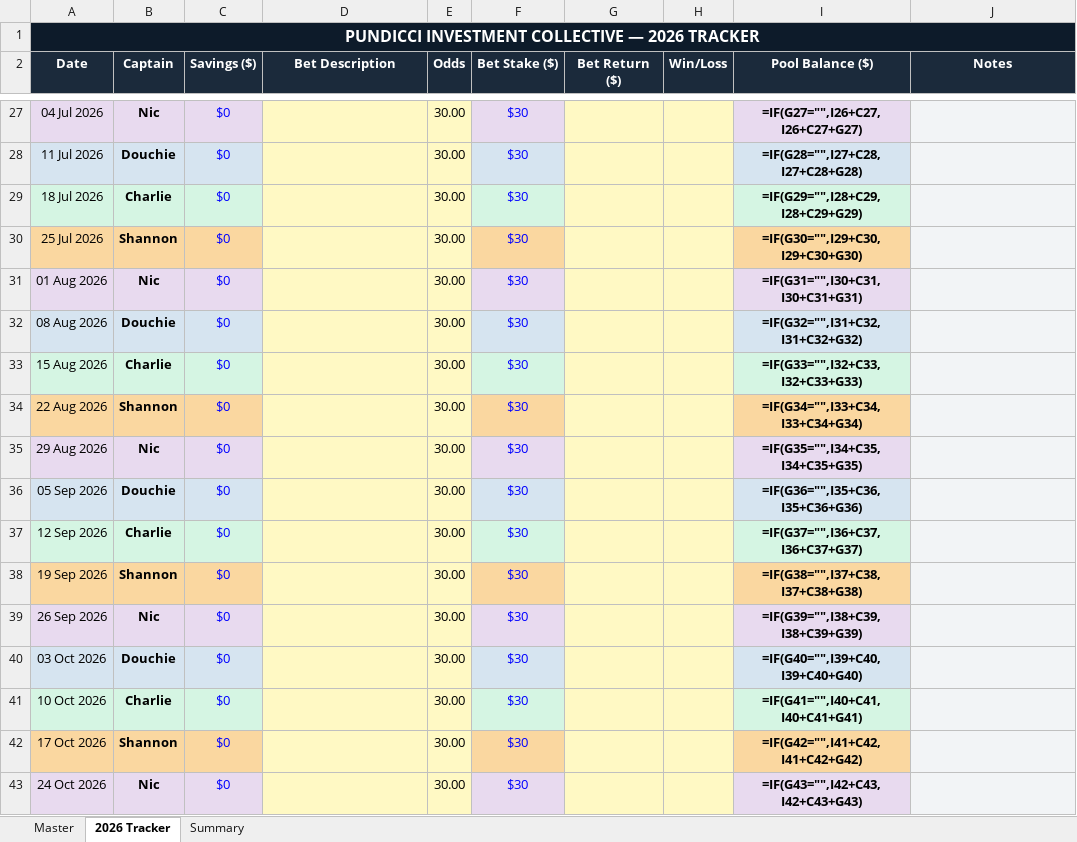
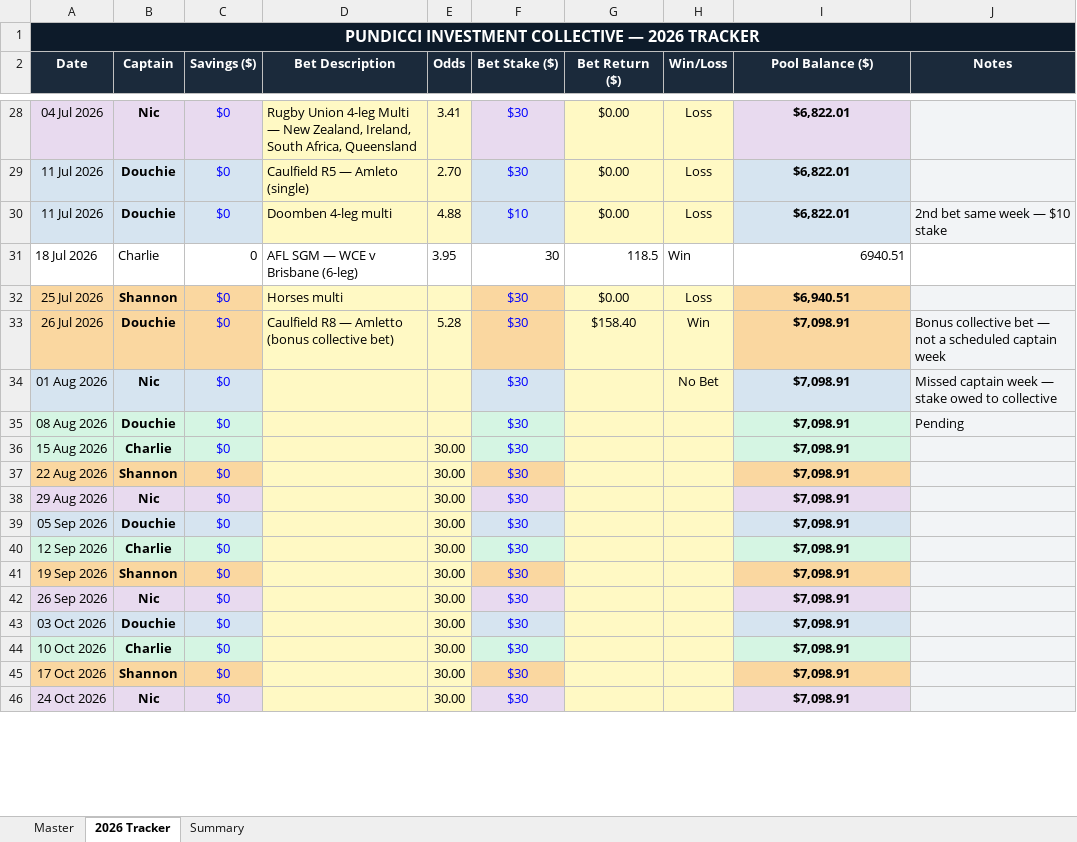
Before and after one commit to investmentcollective/pundicci, an Excel workbook: PIC_2026_Tracker.xlsx, sheet 2026 Tracker, drawn as a sheet; only a part is shown, gaps mark what is left out; values as stored, in another font and other column widths than the file's, no borders; formulas without a stored value are shown as written; removed rows and columns are numbered as before the commit, all else as after; the diff covers the shown part only; the diff names each change by its address in the sheet, - before the commit and + after, or states it on an @@ line.

```diff
--- a/PIC_2026_Tracker.xlsx (sheet 2026 Tracker)
+++ b/PIC_2026_Tracker.xlsx (sheet 2026 Tracker)
-B1:J1 fill: none
+B1:J1 fill: #0D1B2A
-D28 (Bet Description): (empty)
+D28 (Bet Description): Rugby Union 4-leg Multi — New Zealand, Ireland, South Africa, Queensland
-E28 (Odds): 30.00
+E28 (Odds): 3.41
-G28:G29 (Bet Return ($)): (empty)
+G28:G29 (Bet Return ($)): $0.00
-H28:H29 (Win/Loss): (empty)
+H28:H29 (Win/Loss): Loss
-I28 (Pool Balance ($)): =IF(G27="",I26+C27,I26+C27+G27)
+I28 (Pool Balance ($)): $6,822.01
-D29 (Bet Description): (empty)
+D29 (Bet Description): Caulfield R5 — Amleto (single)
-E29 (Odds): 30.00
+E29 (Odds): 2.70
-I29 (Pool Balance ($)): =IF(G28="",I27+C28,I27+C28+G28)
+I29 (Pool Balance ($)): $6,822.01
-row 29: 18 Jul 2026 | Charlie | $0 |  | 30.00 | $30 |  |  | =IF(G29="",I28+C29,I28+C29+G29)
+row 30: 11 Jul 2026 | Douchie | $0 | Doomben 4-leg multi | 4.88 | $10 | $0.00 | Loss | $6,822.01 | 2nd bet same week — $10 stake
+row 31: 18 Jul 2026 | Charlie | 0 | AFL SGM — WCE v Brisbane (6-leg) | 3.95 | 30 | 118.5 | Win | 6940.51
-D32 (Bet Description): (empty)
+D32 (Bet Description): Horses multi
-E32 (Odds): 30.00
+E32 (Odds): (empty)
-G32 (Bet Return ($)): (empty)
+G32 (Bet Return ($)): $0.00
-H32 (Win/Loss): (empty)
+H32 (Win/Loss): Loss
-I32 (Pool Balance ($)): =IF(G30="",I29+C30,I29+C30+G30)
+I32 (Pool Balance ($)): $6,940.51
+row 33: 26 Jul 2026 | Douchie | $0 | Caulfield R8 — Amletto (bonus collective bet) | 5.28 | $30 | $158.40 | Win | $7,098.91 | Bonus collective bet — not a scheduled captain week
-E34:E35 (Odds): 30.00
+E34:E35 (Odds): (empty)
-H34 (Win/Loss): (empty)
+H34 (Win/Loss): No Bet
-I34 (Pool Balance ($)): =IF(G31="",I30+C31,I30+C31+G31)
+I34 (Pool Balance ($)): $7,098.91
-J34 (Notes): (empty)
+J34 (Notes): Missed captain week — stake owed to collective
-I35 (Pool Balance ($)): =IF(G32="",I31+C32,I31+C32+G32)
+I35 (Pool Balance ($)): $7,098.91
-J35 (Notes): (empty)
+J35 (Notes): Pending
-I36 (Pool Balance ($)): =IF(G33="",I32+C33,I32+C33+G33)
+I36 (Pool Balance ($)): $7,098.91
-I37 (Pool Balance ($)): =IF(G34="",I33+C34,I33+C34+G34)
+I37 (Pool Balance ($)): $7,098.91
-I38 (Pool Balance ($)): =IF(G35="",I34+C35,I34+C35+G35)
+I38 (Pool Balance ($)): $7,098.91
-I39 (Pool Balance ($)): =IF(G36="",I35+C36,I35+C36+G36)
+I39 (Pool Balance ($)): $7,098.91
-I40 (Pool Balance ($)): =IF(G37="",I36+C37,I36+C37+G37)
+I40 (Pool Balance ($)): $7,098.91
-I41 (Pool Balance ($)): =IF(G38="",I37+C38,I37+C38+G38)
+I41 (Pool Balance ($)): $7,098.91
-I42 (Pool Balance ($)): =IF(G39="",I38+C39,I38+C39+G39)
+I42 (Pool Balance ($)): $7,098.91
-I43 (Pool Balance ($)): =IF(G40="",I39+C40,I39+C40+G40)
+I43 (Pool Balance ($)): $7,098.91
-I44 (Pool Balance ($)): =IF(G41="",I40+C41,I40+C41+G41)
+I44 (Pool Balance ($)): $7,098.91
-I45 (Pool Balance ($)): =IF(G42="",I41+C42,I41+C42+G42)
+I45 (Pool Balance ($)): $7,098.91
-I46 (Pool Balance ($)): =IF(G43="",I42+C43,I42+C43+G43)
+I46 (Pool Balance ($)): $7,098.91
```
Also changed, not shown: 1 added row and 37 edited cells elsewhere in this sheet, sheet Master, sheet Summary, 1 other file.
